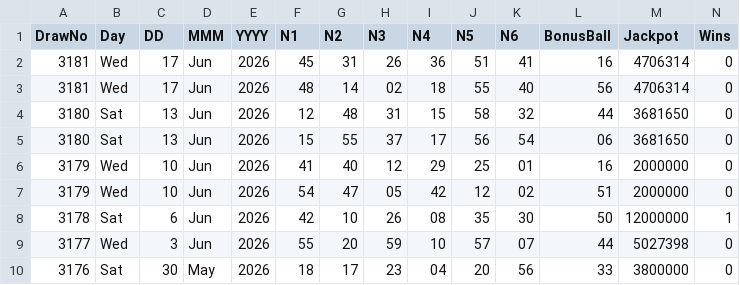
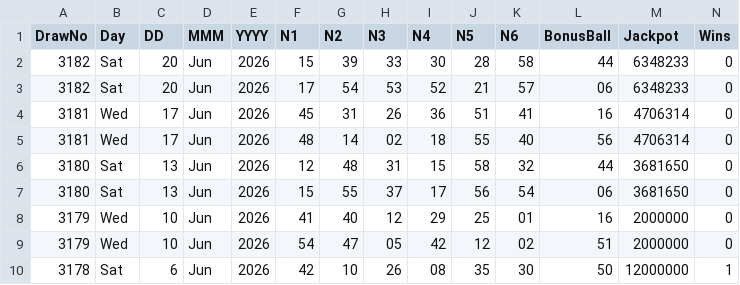
Before and after one commit to CostaCory/uk-lottery-dashboard, a CSV file: data/lotto.csv, drawn as a sheet; only a part is shown; the shorter side is filled out with more unchanged rows; rows hold the shown columns only; the diff names each change by its address in the sheet, - before the commit and + after, or states it on an @@ line.

Commit message:
Auto-update Lotto CSV

```diff
--- a/data/lotto.csv
+++ b/data/lotto.csv
+row 2: 3182 | Sat | 20 | Jun | 2026 | 15 | 39 | 33 | 30 | 28 | 58 | 44 | 6348233 | 0
+row 3: 3182 | Sat | 20 | Jun | 2026 | 17 | 54 | 53 | 52 | 21 | 57 | 06 | 6348233 | 0
```
